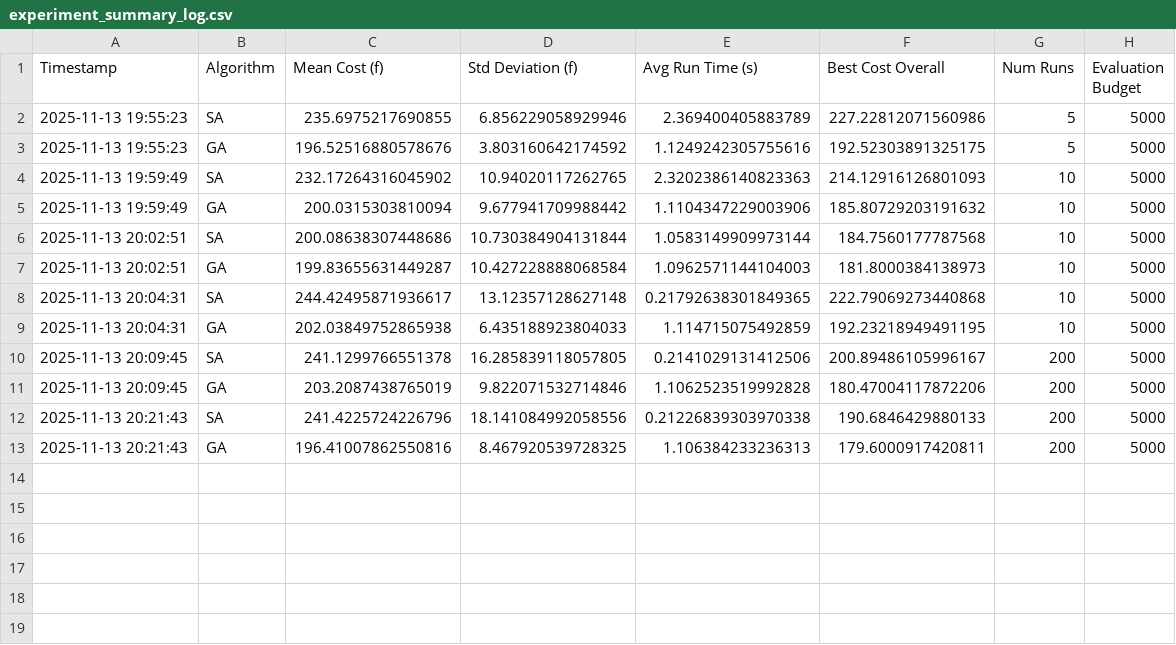
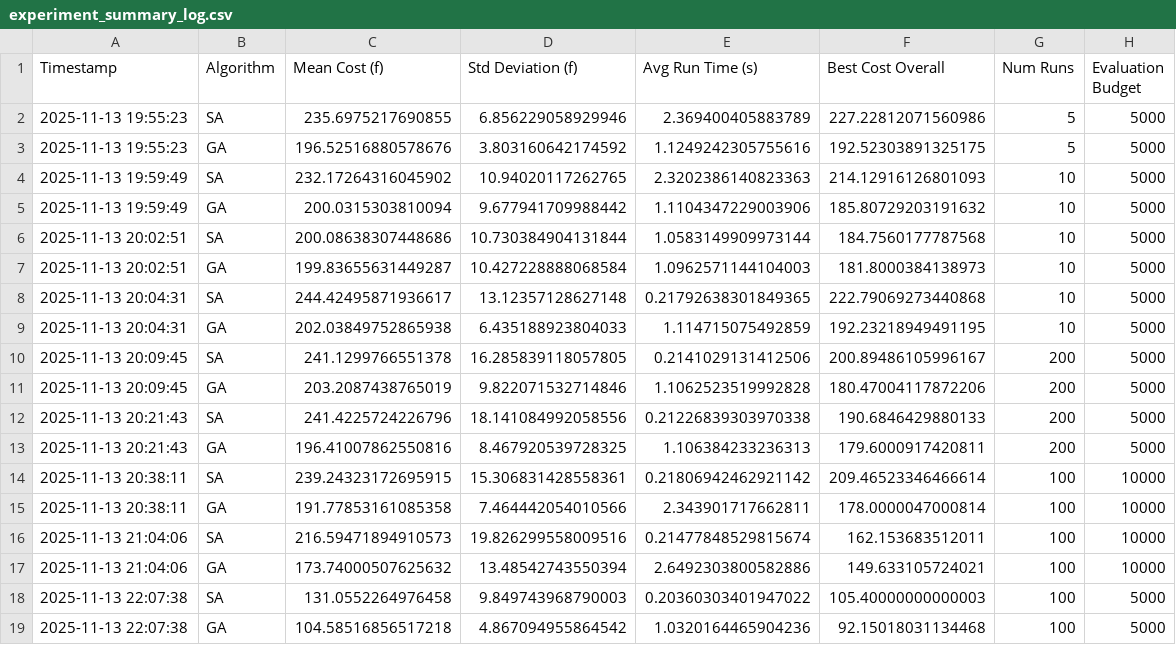
Before and after one commit to GasserAli/AIMP, a CSV file: experiment_summary_log.csv, drawn as a sheet.

```diff
--- a/experiment_summary_log.csv
+++ b/experiment_summary_log.csv
@@ -13 +13,7 @@ Timestamp,Algorithm,Mean Cost (f),Std Deviation (f),Avg Run Time (s),Best Cost O
 2025-11-13 20:21:43,GA,196.41007862550816,8.467920539728325,1.106384233236313,179.6000917420811,200,5000
+2025-11-13 20:38:11,SA,239.24323172695915,15.306831428558361,0.21806942462921142,209.46523346466614,100,10000
+2025-11-13 20:38:11,GA,191.77853161085358,7.464442054010566,2.343901717662811,178.0000047000814,100,10000
+2025-11-13 21:04:06,SA,216.59471894910573,19.826299558009516,0.21477848529815674,162.153683512011,100,10000
+2025-11-13 21:04:06,GA,173.74000507625632,13.48542743550394,2.6492303800582886,149.633105724021,100,10000
+2025-11-13 22:07:38,SA,131.0552264976458,9.849743968790003,0.20360303401947022,105.40000000000003,100,5000
+2025-11-13 22:07:38,GA,104.58516856517218,4.867094955864542,1.0320164465904236,92.15018031134468,100,5000
```
Also changed, not shown: 6 other files.
